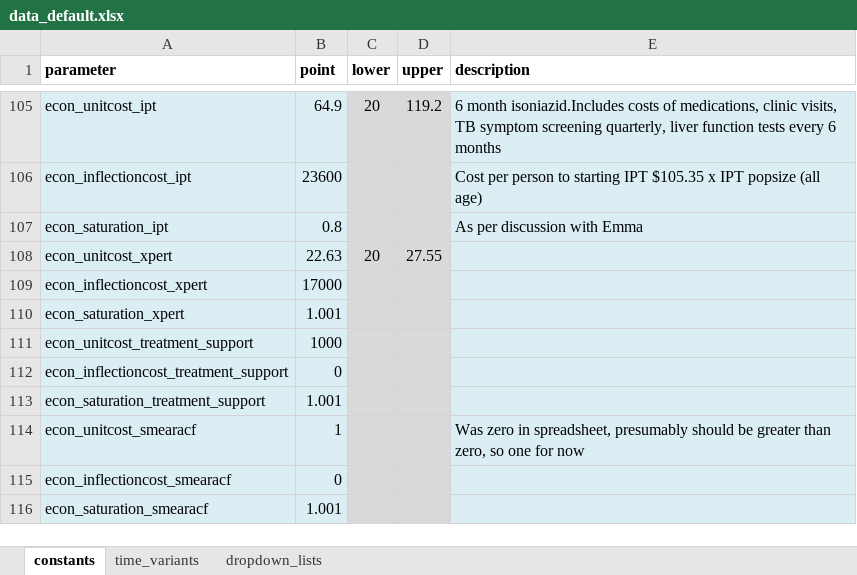
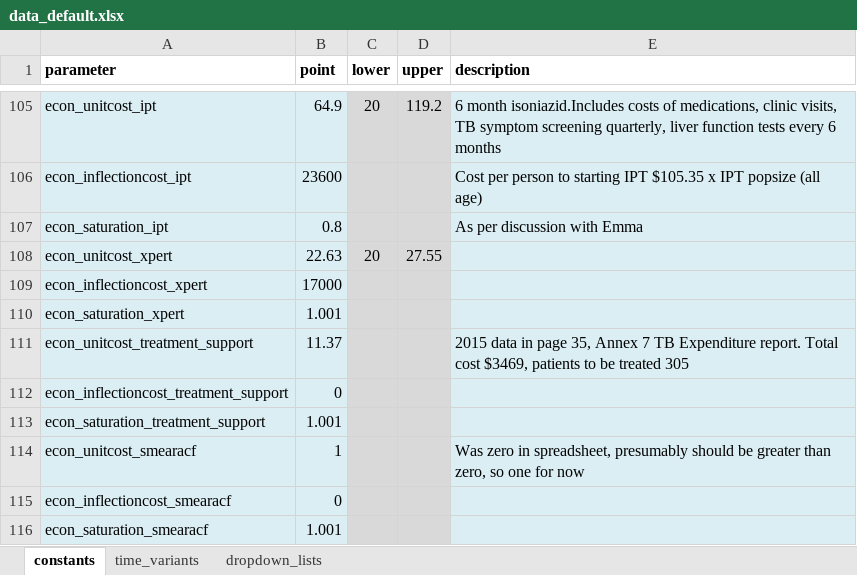
Before and after one commit to monash-emu/AuTuMN, an Excel workbook: autumn/xls/data_default.xlsx, sheet constants, drawn as a sheet; only a part is shown, gaps mark what is left out; values as stored, in another font and other column widths than the file's, no borders; the diff names each change by its address in the sheet, - before the commit and + after, or states it on an @@ line.

Commit message:
Revise treatment support cost inputs

```diff
--- a/autumn/xls/data_default.xlsx (sheet constants)
+++ b/autumn/xls/data_default.xlsx (sheet constants)
-B111 (point): 1000
+B111 (point): 11.37
-E111 (description): (empty)
+E111 (description): 2015 data in page 35, Annex 7 TB Expenditure report. Total cost $3469, patients to be treated 305
```
